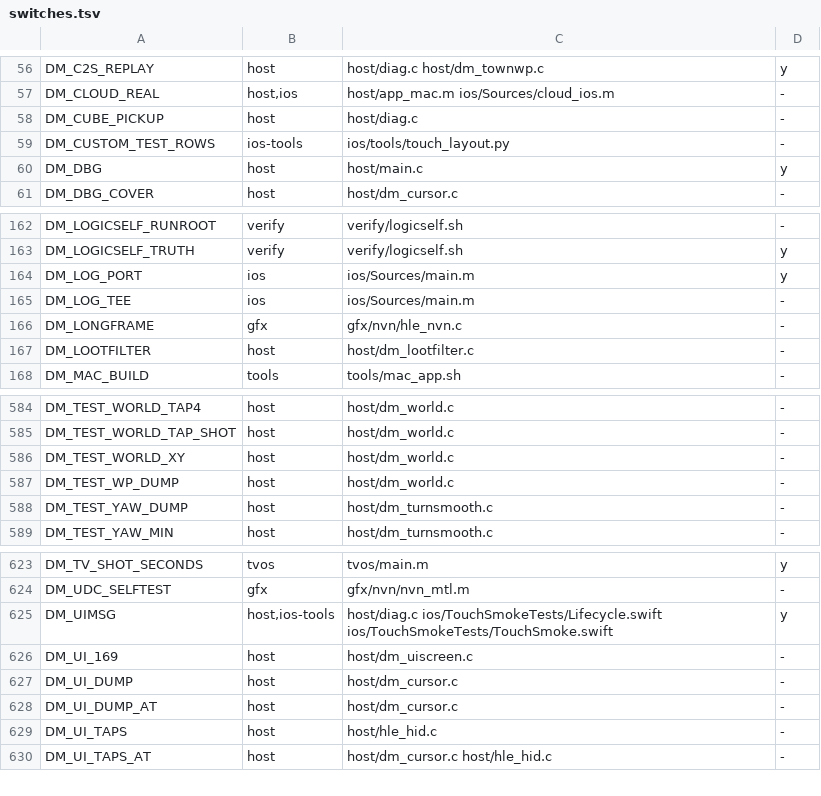
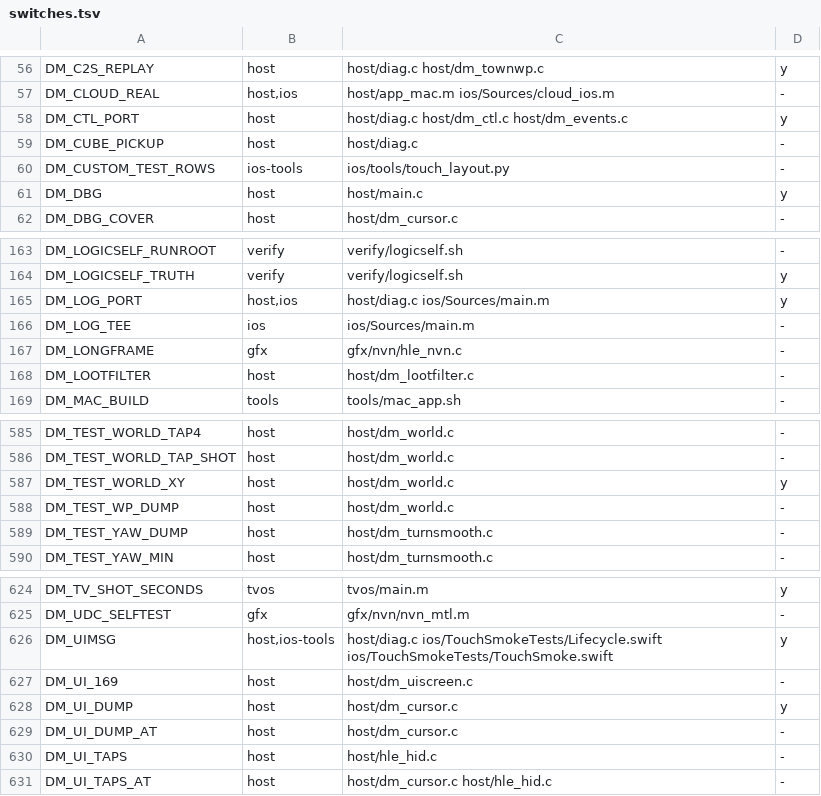
Before and after one commit to PowerBeef/d2r-metal, a TSV file: dm/switches.tsv, drawn as a sheet; only a part is shown, gaps mark what is left out.

```diff
--- a/dm/switches.tsv
+++ b/dm/switches.tsv
@@ -57,2 +57,3 @@ DM_C2S_REPLAY	host	host/diag.c host/dm_townwp.c	y
 DM_CLOUD_REAL	host,ios	host/app_mac.m ios/Sources/cloud_ios.m	-
+DM_CTL_PORT	host	host/diag.c host/dm_ctl.c host/dm_events.c	y
 DM_CUBE_PICKUP	host	host/diag.c	-
@@ -163,3 +164,3 @@ DM_LOGICSELF_RUNROOT	verify	verify/logicself.sh	-
 DM_LOGICSELF_TRUTH	verify	verify/logicself.sh	y
-DM_LOG_PORT	ios	ios/Sources/main.m	y
+DM_LOG_PORT	host,ios	host/diag.c ios/Sources/main.m	y
 DM_LOG_TEE	ios	ios/Sources/main.m	-
@@ -585,3 +586,3 @@ DM_TEST_WORLD_TAP4	host	host/dm_world.c	-
 DM_TEST_WORLD_TAP_SHOT	host	host/dm_world.c	-
-DM_TEST_WORLD_XY	host	host/dm_world.c	-
+DM_TEST_WORLD_XY	host	host/dm_world.c	y
 DM_TEST_WP_DUMP	host	host/dm_world.c	-
@@ -626,3 +627,3 @@ DM_UIMSG	host,ios-tools	host/diag.c ios/TouchSmokeTests/Lifecycle.swift ios/Touc
 DM_UI_169	host	host/dm_uiscreen.c	-
-DM_UI_DUMP	host	host/dm_cursor.c	-
+DM_UI_DUMP	host	host/dm_cursor.c	y
 DM_UI_DUMP_AT	host	host/dm_cursor.c	-
```
Also changed, not shown: dm/i18n/literal_whitelist.tsv, 26 other files.
